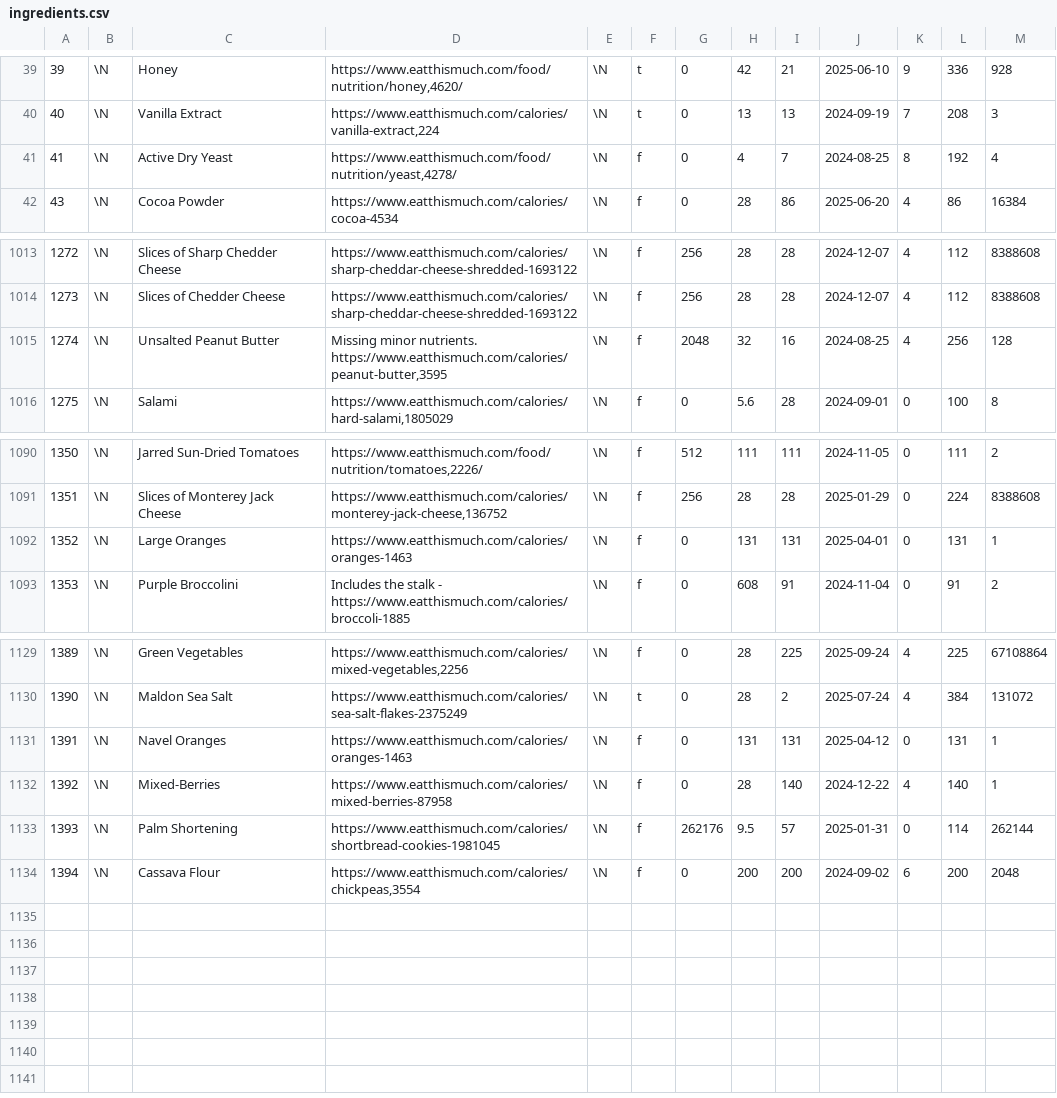
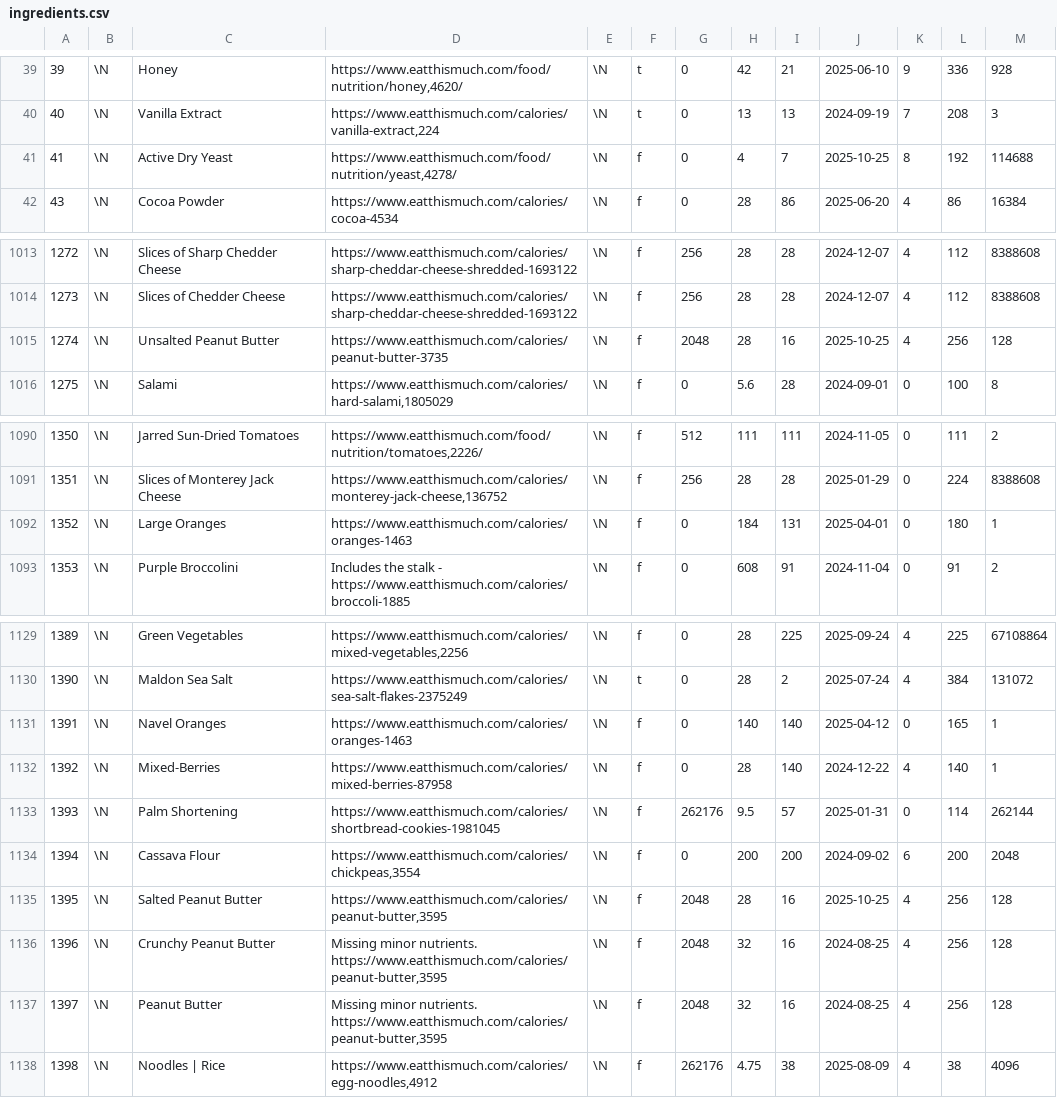
Before and after one commit to gscanlon21/a-feast-a-day, a CSV file: .backups/ingredients.csv, drawn as a sheet; only a part is shown, gaps mark what is left out.

Commit message:
chore: update database backup

```diff
--- a/.backups/ingredients.csv
+++ b/.backups/ingredients.csv
@@ -40,3 +40,3 @@
 40	\N	Vanilla Extract	https://www.eatthismuch.com/calories/vanilla-extract,224	\N	t	0	13	13	2024-09-19	7	208	3
-41	\N	Active Dry Yeast	https://www.eatthismuch.com/food/nutrition/yeast,4278/	\N	f	0	4	7	2024-08-25	8	192	4
+41	\N	Active Dry Yeast	https://www.eatthismuch.com/food/nutrition/yeast,4278/	\N	f	0	4	7	2025-10-25	8	192	114688
 43	\N	Cocoa Powder	https://www.eatthismuch.com/calories/cocoa-4534	\N	f	0	28	86	2025-06-20	4	86	16384
@@ -1014,3 +1014,3 @@
 1273	\N	Slices of Chedder Cheese	https://www.eatthismuch.com/calories/sharp-cheddar-cheese-shredded-1693122	\N	f	256	28	28	2024-12-07	4	112	8388608
-1274	\N	Unsalted Peanut Butter	Missing minor nutrients. https://www.eatthismuch.com/calories/peanut-butter,3595	\N	f	2048	32	16	2024-08-25	4	256	128
+1274	\N	Unsalted Peanut Butter	https://www.eatthismuch.com/calories/peanut-butter-3735	\N	f	2048	28	16	2025-10-25	4	256	128
 1275	\N	Salami	https://www.eatthismuch.com/calories/hard-salami,1805029	\N	f	0	5.6	28	2024-09-01	0	100	8
@@ -1091,3 +1091,3 @@
 1351	\N	Slices of Monterey Jack Cheese	https://www.eatthismuch.com/calories/monterey-jack-cheese,136752	\N	f	256	28	28	2025-01-29	0	224	8388608
-1352	\N	Large Oranges	https://www.eatthismuch.com/calories/oranges-1463	\N	f	0	131	131	2025-04-01	0	131	1
+1352	\N	Large Oranges	https://www.eatthismuch.com/calories/oranges-1463	\N	f	0	184	131	2025-04-01	0	180	1
 1353	\N	Purple Broccolini	Includes the stalk - https://www.eatthismuch.com/calories/broccoli-1885	\N	f	0	608	91	2024-11-04	0	91	2
@@ -1130,3 +1130,3 @@
 1390	\N	Maldon Sea Salt	https://www.eatthismuch.com/calories/sea-salt-flakes-2375249	\N	t	0	28	2	2025-07-24	4	384	131072
-1391	\N	Navel Oranges	https://www.eatthismuch.com/calories/oranges-1463	\N	f	0	131	131	2025-04-12	0	131	1
+1391	\N	Navel Oranges	https://www.eatthismuch.com/calories/oranges-1463	\N	f	0	140	140	2025-04-12	0	165	1
 1392	\N	Mixed-Berries	https://www.eatthismuch.com/calories/mixed-berries-87958	\N	f	0	28	140	2024-12-22	4	140	1
@@ -1134 +1134,5 @@
 1394	\N	Cassava Flour	https://www.eatthismuch.com/calories/chickpeas,3554	\N	f	0	200	200	2024-09-02	6	200	2048
+1395	\N	Salted Peanut Butter	https://www.eatthismuch.com/calories/peanut-butter,3595	\N	f	2048	28	16	2025-10-25	4	256	128
+1396	\N	Crunchy Peanut Butter	Missing minor nutrients. https://www.eatthismuch.com/calories/peanut-butter,3595	\N	f	2048	32	16	2024-08-25	4	256	128
+1397	\N	Peanut Butter	Missing minor nutrients. https://www.eatthismuch.com/calories/peanut-butter,3595	\N	f	2048	32	16	2024-08-25	4	256	128
+1398	\N	Noodles | Rice	https://www.eatthismuch.com/calories/egg-noodles,4912	\N	f	262176	4.75	38	2025-08-09	4	38	4096
```
Also changed, not shown: .backups/recipes.csv, 1 other file.
